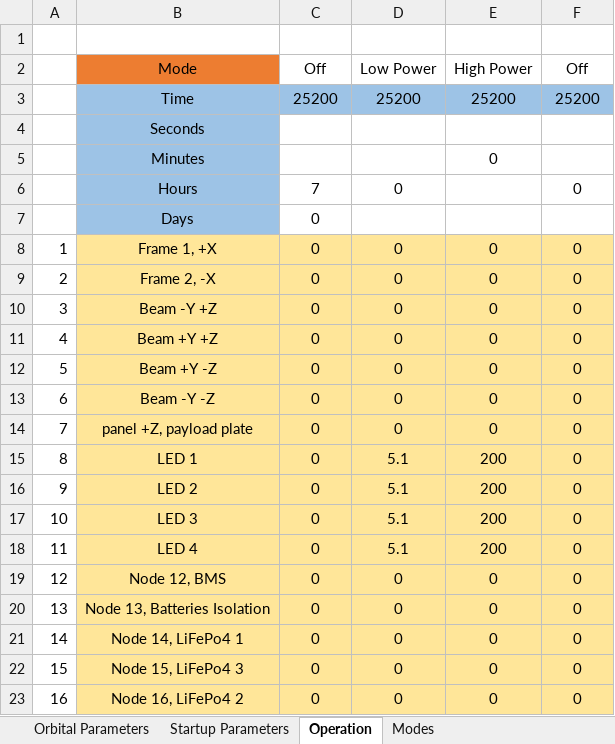
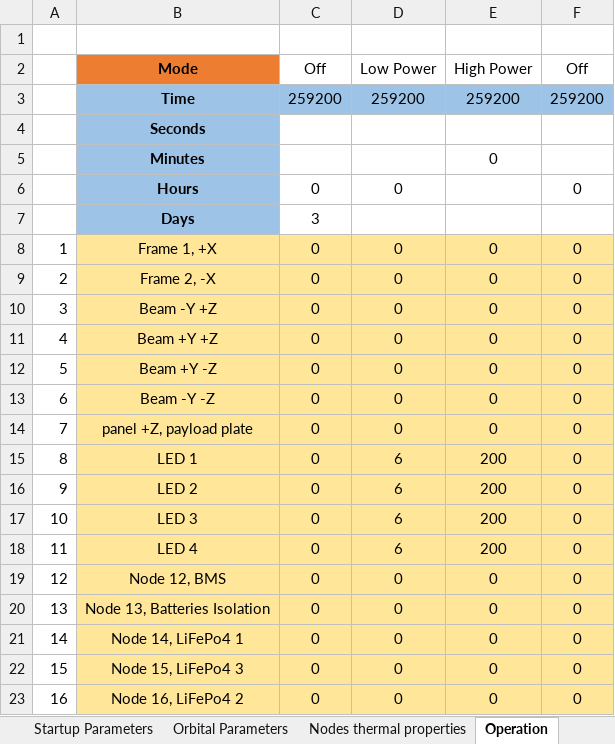
Before and after one commit to MrDJPAPAYA/TeideThermal, an Excel workbook: teidecode_v1/Thermal_Data.xlsx, sheet Operation, drawn as a sheet; only a part is shown; values as stored, in another font and other column widths than the file's, no borders; removed rows and columns are numbered as before the commit, all else as after; the diff names each change by its address in the sheet, - before the commit and + after, or states it on an @@ line.

```diff
--- a/teidecode_v1/Thermal_Data.xlsx (sheet Operation)
+++ b/teidecode_v1/Thermal_Data.xlsx (sheet Operation)
@@ sheet tab order changed: Startup Parameters | Orbital Parameters | Nodes thermal properties | Operation @@
-B2 bold: off
+B2 bold: on
-row 3:  | Time | 25200 | 25200 | 25200 | 25200
+row 3:  | Time | 259200 | 259200 | 259200 | 259200
-B4:B7 bold: off
+B4:B7 bold: on
-C6 (Off): 7
+C6 (Off): 0
-C7 (Off): 0
+C7 (Off): 3
-D15:D18 (Low Power): 5.1
+D15:D18 (Low Power): 6
```
Also changed, not shown: sheet Nodes thermal properties, sheet Orbital Parameters, sheet Conductances_between_nodes, sheet Startup Parameters, sheet Modes, other sheet tabs, charts or pictures, 16 other files.
